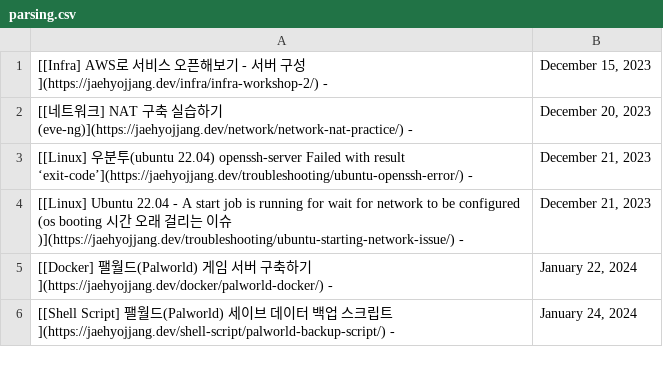
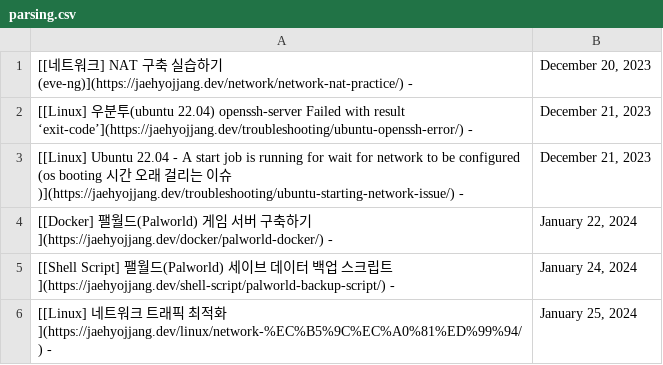
Before and after one commit to JaehyoJJAng/JaehyoJJAng, a CSV file: csv/parsing.csv, drawn as a sheet; removed rows and columns are numbered as before the commit, all else as after; the diff names each change by its address in the sheet, - before the commit and + after, or states it on an @@ line.

```diff
--- a/csv/parsing.csv
+++ b/csv/parsing.csv
-row 1: [[Infra] AWS로 서비스 오픈해보기 - 서버 구성](https://jaehyojjang.dev/infra/infra-workshop-2/) - | December 15, 2023
+row 6: [[Linux] 네트워크 트래픽 최적화](https://jaehyojjang.dev/linux/network-%EC%B5%9C%EC%A0%81%ED%99%94/) - | January 25, 2024
```
Also changed, not shown: 1 other file.
